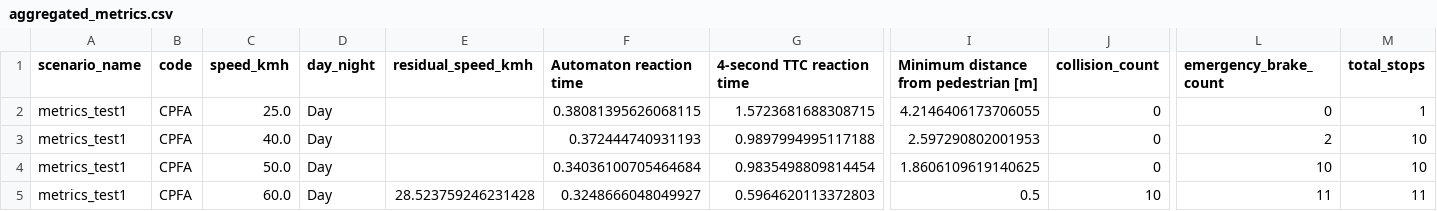
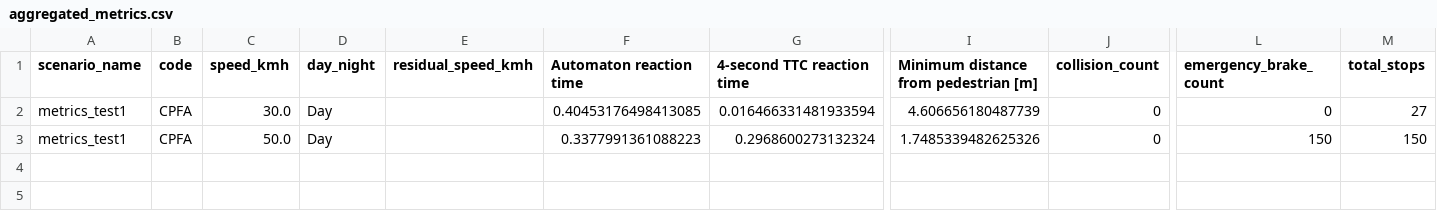
Before and after one commit to LBacchiani/formal-pedestrian-protection, a CSV file: carla-pedestrian-protection-system/results1/aggregated_metrics.csv, drawn as a sheet; only a part is shown, gaps mark what is left out; removed rows and columns are numbered as before the commit, all else as after; rows hold the shown columns only; the diff names each change by its address in the sheet, - before the commit and + after, or states it on an @@ line.

```diff
--- a/carla-pedestrian-protection-system/results1/aggregated_metrics.csv
+++ b/carla-pedestrian-protection-system/results1/aggregated_metrics.csv
-C2 (speed_kmh): 25.0
+C2 (speed_kmh): 30.0
-F2 (Automaton reaction time): 0.38081395626068115
+F2 (Automaton reaction time): 0.40453176498413085
-G2 (4-second TTC reaction time): 1.5723681688308715
+G2 (4-second TTC reaction time): 0.016466331481933594
-I2: 4.2146406173706055
+I2: 4.606656180487739
-M2 (total_stops): 1
+M2 (total_stops): 27
-row 3: metrics_test1 | CPFA | 40.0 | Day |  | 0.372444740931193 | 0.9897994995117188 | 2.597290802001953 | 0 | 2 | 10
-F3 (Automaton reaction time): 0.34036100705464684
+F3 (Automaton reaction time): 0.3377991361088223
-G3 (4-second TTC reaction time): 0.9835498809814454
+G3 (4-second TTC reaction time): 0.2968600273132324
-I3: 1.8606109619140625
+I3: 1.7485339482625326
-L3 (emergency_brake_count): 10
+L3 (emergency_brake_count): 150
-M3 (total_stops): 10
+M3 (total_stops): 150
-row 5: metrics_test1 | CPFA | 60.0 | Day | 28.523759246231428 | 0.3248666048049927 | 0.5964620113372803 | 0.5 | 10 | 11 | 11
```
Also changed, not shown: 18 other files.
